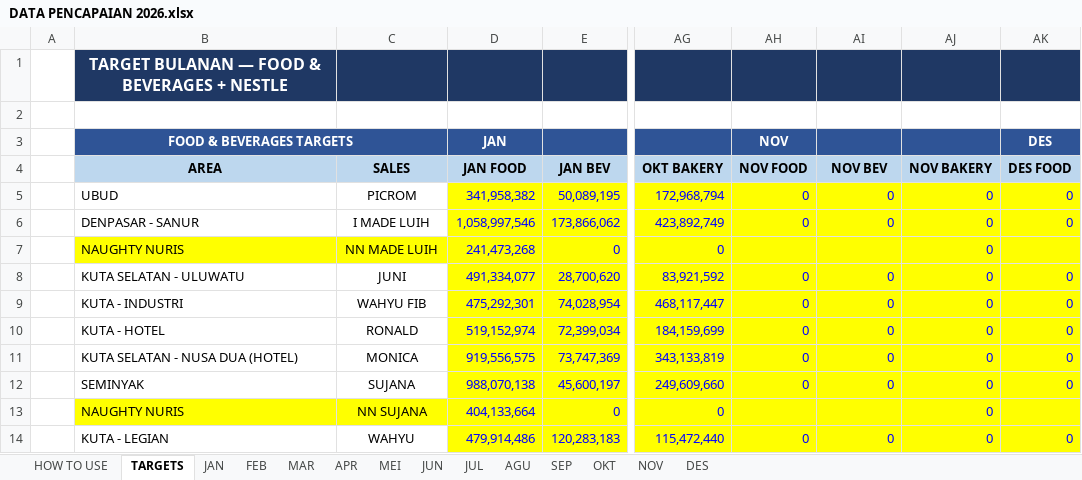
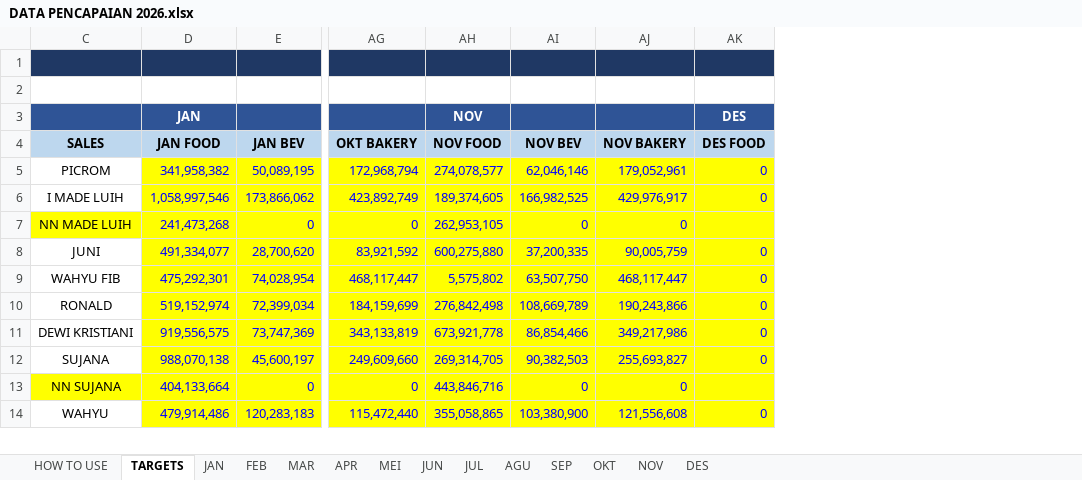
Before and after one commit to RandyT25/MKU-MKS-Area-Dashboard, an Excel workbook: uploads/DATA PENCAPAIAN 2026.xlsx, sheet TARGETS, drawn as a sheet; only a part is shown, gaps mark what is left out; values as stored, in another font and other column widths than the file's, no borders; removed rows and columns are numbered as before the commit, all else as after; the diff covers the shown part only; the diff names each change by its address in the sheet, - before the commit and + after, or states it on an @@ line.

```diff
--- a/uploads/DATA PENCAPAIAN 2026.xlsx (sheet TARGETS)
+++ b/uploads/DATA PENCAPAIAN 2026.xlsx (sheet TARGETS)
@@ column A hidden, empty @@
@@ column B (AREA) hidden, rows 1-3: TARGET BULANAN — FOOD & BEVERAGES + NESTLE |  | FOOD & BEVERAGES TARGETS; rows 5-14: UBUD | DENPASAR - SANUR | NAUGHTY NURIS | KUTA SELATAN - ULUWATU | KUTA - INDUSTRI | KUTA - HOTEL | KUTA SELATAN - NUSA DUA (HOTEL) | SEMINYAK | NAUGHTY NURIS | KUTA - LEGIAN @@
-AH5 (NOV FOOD): 0
+AH5 (NOV FOOD): 274,078,577
-AI5 (NOV BEV): 0
+AI5 (NOV BEV): 62,046,146
-AJ5 (NOV BAKERY): 0
+AJ5 (NOV BAKERY): 179,052,961
-AH6 (NOV FOOD): 0
+AH6 (NOV FOOD): 189,374,605
-AI6 (NOV BEV): 0
+AI6 (NOV BEV): 166,982,525
-AJ6 (NOV BAKERY): 0
+AJ6 (NOV BAKERY): 429,976,917
-AH7 (NOV FOOD): (empty)
+AH7 (NOV FOOD): 262,953,105
-AI7 (NOV BEV): (empty)
+AI7 (NOV BEV): 0
-AH8 (NOV FOOD): 0
+AH8 (NOV FOOD): 600,275,880
-AI8 (NOV BEV): 0
+AI8 (NOV BEV): 37,200,335
-AJ8 (NOV BAKERY): 0
+AJ8 (NOV BAKERY): 90,005,759
-AH9 (NOV FOOD): 0
+AH9 (NOV FOOD): 5,575,802
-AI9 (NOV BEV): 0
+AI9 (NOV BEV): 63,507,750
-AJ9 (NOV BAKERY): 0
+AJ9 (NOV BAKERY): 468,117,447
-AH10 (NOV FOOD): 0
+AH10 (NOV FOOD): 276,842,498
-AI10 (NOV BEV): 0
+AI10 (NOV BEV): 108,669,789
-AJ10 (NOV BAKERY): 0
+AJ10 (NOV BAKERY): 190,243,866
-C11 (SALES): MONICA
+C11 (SALES): DEWI KRISTIANI
-AH11 (NOV FOOD): 0
+AH11 (NOV FOOD): 673,921,778
-AI11 (NOV BEV): 0
+AI11 (NOV BEV): 86,854,466
-AJ11 (NOV BAKERY): 0
+AJ11 (NOV BAKERY): 349,217,986
-AH12 (NOV FOOD): 0
+AH12 (NOV FOOD): 269,314,705
-AI12 (NOV BEV): 0
+AI12 (NOV BEV): 90,382,503
-AJ12 (NOV BAKERY): 0
+AJ12 (NOV BAKERY): 255,693,827
-AH13 (NOV FOOD): (empty)
+AH13 (NOV FOOD): 443,846,716
-AI13 (NOV BEV): (empty)
+AI13 (NOV BEV): 0
-AH14 (NOV FOOD): 0
+AH14 (NOV FOOD): 355,058,865
-AI14 (NOV BEV): 0
+AI14 (NOV BEV): 103,380,900
-AJ14 (NOV BAKERY): 0
+AJ14 (NOV BAKERY): 121,556,608
```
Also changed, not shown: 1 added row and 17 edited cells elsewhere in this sheet, sheet NOV, sheet OKT, sheet AGU, sheet SEP, sheet JUN, sheet MEI, 5 more sheets, formulas that keep their value, hidden cells, 6 other files.
